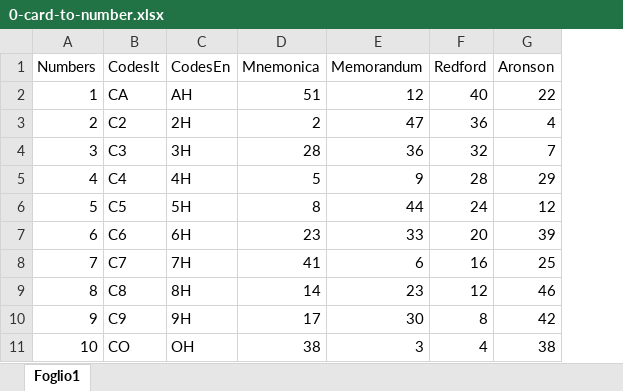
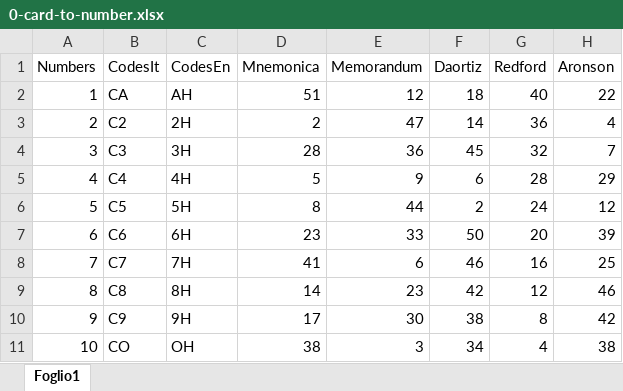
Before and after one commit to mattallio/discordDeckStackTeacher, an Excel workbook: 0-card-to-number.xlsx, sheet Foglio1, drawn as a sheet; only a part is shown; values as stored, in another font and other column widths than the file's, no borders; the diff names each change by its address in the sheet, - before the commit and + after, or states it on an @@ line.

Commit message:
added daortiz stack

```diff
--- a/0-card-to-number.xlsx (sheet Foglio1)
+++ b/0-card-to-number.xlsx (sheet Foglio1)
+column F (Daortiz), rows 2-11: 18 | 14 | 45 | 6 | 2 | 50 | 46 | 42 | 38 | 34
```
Also changed, not shown: 1 other file.
